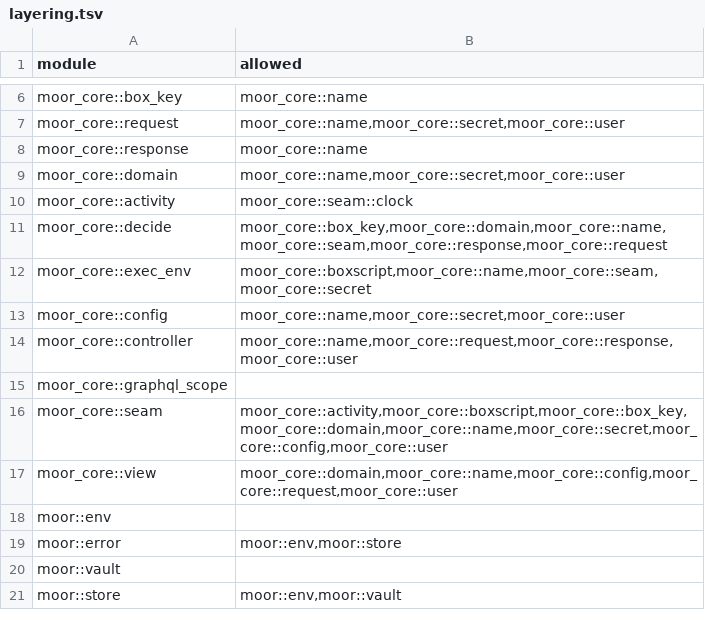
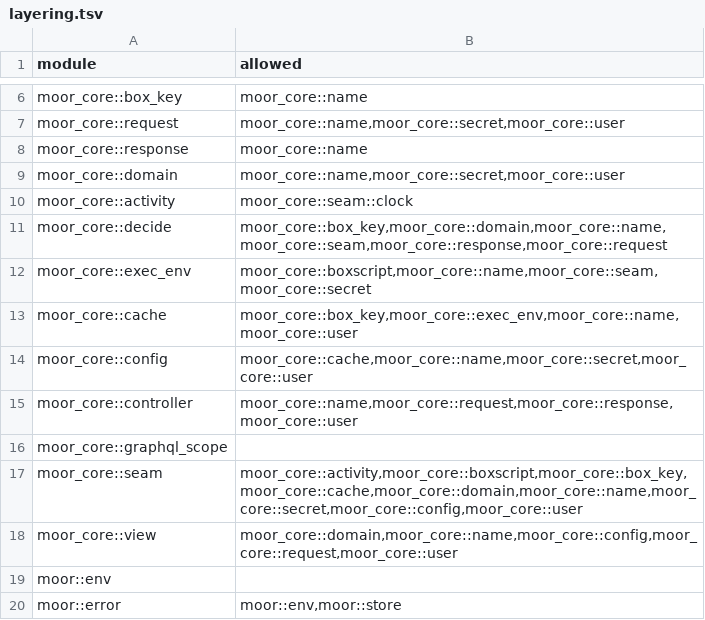
Before and after one commit to IniZio/moor, a TSV file: tools/layering.tsv, drawn as a sheet; only a part is shown, gaps mark what is left out; the shorter side is filled out with more unchanged rows.

Commit message:
feat(cache): declare cache volumes, presets and scoped keys

```diff
--- a/tools/layering.tsv
+++ b/tools/layering.tsv
@@ -12,6 +12,7 @@ moor_core::decide	moor_core::box_key,moor_core::domain,moor_core::name,moor_core
 moor_core::exec_env	moor_core::boxscript,moor_core::name,moor_core::seam,moor_core::secret
-moor_core::config	moor_core::name,moor_core::secret,moor_core::user
+moor_core::cache	moor_core::box_key,moor_core::exec_env,moor_core::name,moor_core::user
+moor_core::config	moor_core::cache,moor_core::name,moor_core::secret,moor_core::user
 moor_core::controller	moor_core::name,moor_core::request,moor_core::response,moor_core::user
 moor_core::graphql_scope	
-moor_core::seam	moor_core::activity,moor_core::boxscript,moor_core::box_key,moor_core::domain,moor_core::name,moor_core::secret,moor_core::config,moor_core::user
+moor_core::seam	moor_core::activity,moor_core::boxscript,moor_core::box_key,moor_core::cache,moor_core::domain,moor_core::name,moor_core::secret,moor_core::config,moor_core::user
 moor_core::view	moor_core::domain,moor_core::name,moor_core::config,moor_core::request,moor_core::user
```
Also changed, not shown: 19 other files.
